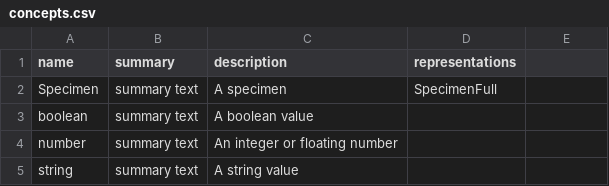
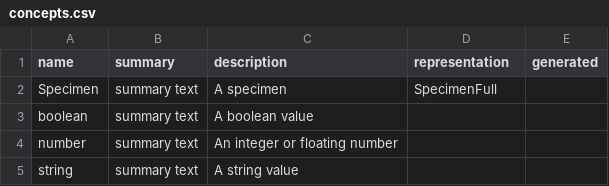
Before and after one commit to ShahimEssaid/ccdh-model, a CSV file: model/concepts.csv, drawn as a sheet; the diff names each change by its address in the sheet, - before the commit and + after, or states it on an @@ line.

```diff
--- a/model/concepts.csv
+++ b/model/concepts.csv
-D1: representations
+D1: representation
-E1: (empty)
+E1: generated
```
Also changed, not shown: model/structures.csv, 4 other files.
